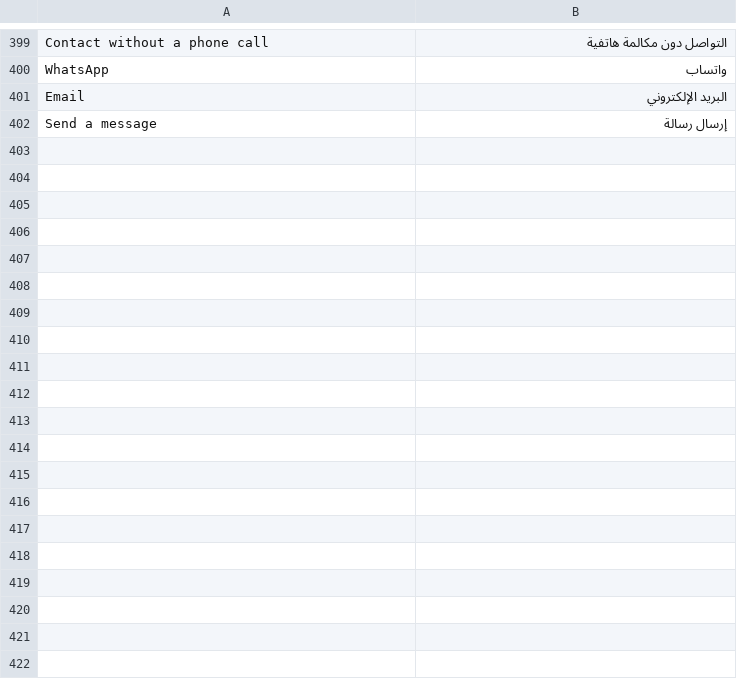
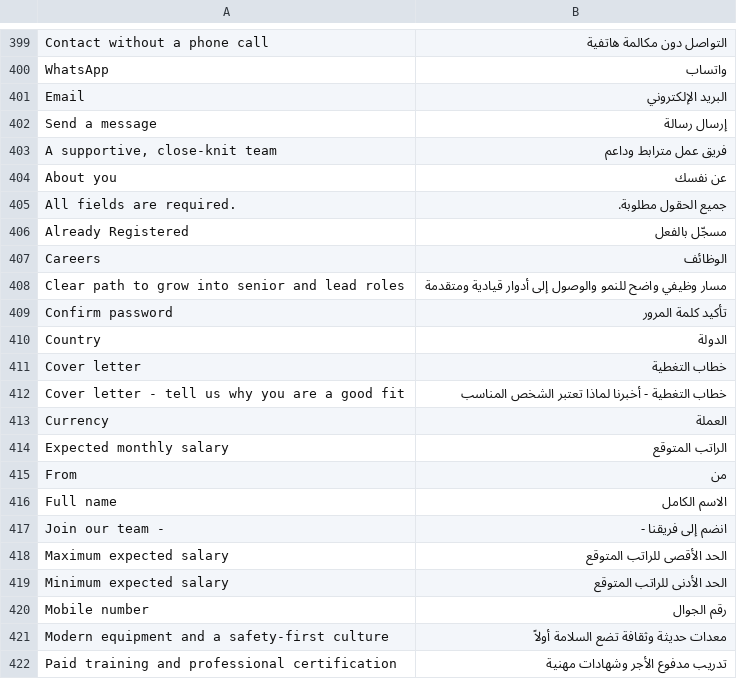
Before and after one commit to QualityPoint/pestcontrol, a CSV file: pestcontrol/translations/ar.csv, drawn as a sheet; only a part is shown, gaps mark what is left out; the diff covers the shown part only.

```diff
--- a/pestcontrol/translations/ar.csv
+++ b/pestcontrol/translations/ar.csv
@@ -402 +402,21 @@ Email,البريد الإلكتروني
 Send a message,إرسال رسالة
+"A supportive, close-knit team",فريق عمل مترابط وداعم
+About you,عن نفسك
+All fields are required.,جميع الحقول مطلوبة.
+Already Registered,مسجّل بالفعل
+Careers,الوظائف
+Clear path to grow into senior and lead roles,مسار وظيفي واضح للنمو والوصول إلى أدوار قيادية ومتقدمة
+Confirm password,تأكيد كلمة المرور
+Country,الدولة
+Cover letter,خطاب التغطية
+Cover letter - tell us why you are a good fit,خطاب التغطية - أخبرنا لماذا تعتبر الشخص المناسب
+Currency,العملة
+Expected monthly salary,الراتب المتوقع
+From,من
+Full name,الاسم الكامل
+Join our team -,انضم إلى فريقنا -
+Maximum expected salary,الحد الأقصى للراتب المتوقع
+Minimum expected salary,الحد الأدنى للراتب المتوقع
+Mobile number,رقم الجوال
+Modern equipment and a safety-first culture,معدات حديثة وثقافة تضع السلامة أولاً
+Paid training and professional certification,تدريب مدفوع الأجر وشهادات مهنية
```
Also changed, not shown: 20 added rows elsewhere in this file, 10 other files.
